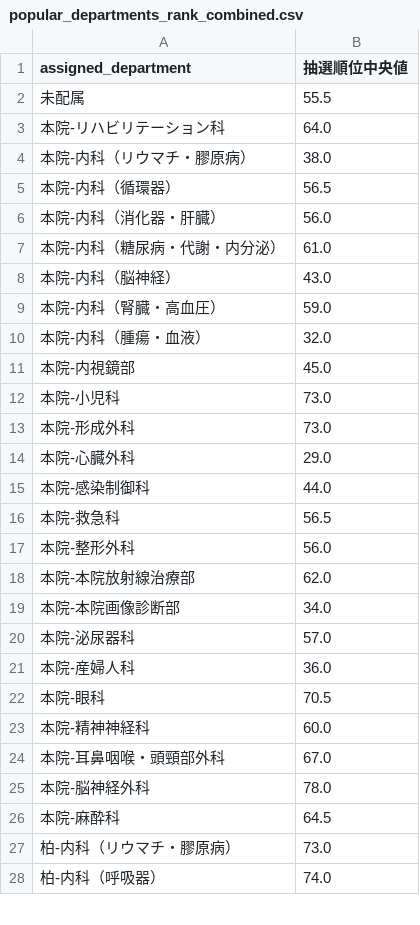
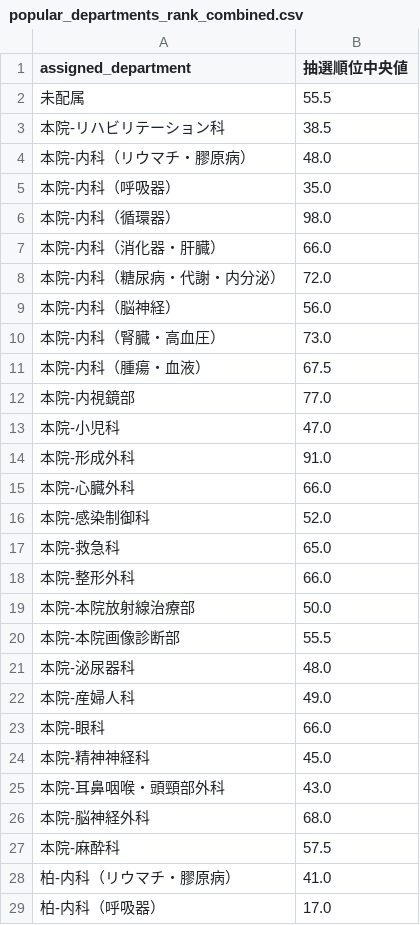
Before and after one commit to 9RmN/CCsimulator, a CSV file: popular_departments_rank_combined.csv, drawn as a sheet; only a part is shown; the diff covers the shown part only.

```diff
--- a/popular_departments_rank_combined.csv
+++ b/popular_departments_rank_combined.csv
@@ -2,27 +2,28 @@ assigned_department,抽選順位中央値
 未配属,55.5
-本院-リハビリテーション科,64.0
-本院-内科（リウマチ・膠原病）,38.0
-本院-内科（循環器）,56.5
-本院-内科（消化器・肝臓）,56.0
-本院-内科（糖尿病・代謝・内分泌）,61.0
-本院-内科（脳神経）,43.0
-本院-内科（腎臓・高血圧）,59.0
-本院-内科（腫瘍・血液）,32.0
-本院-内視鏡部,45.0
-本院-小児科,73.0
-本院-形成外科,73.0
-本院-心臓外科,29.0
-本院-感染制御科,44.0
-本院-救急科,56.5
-本院-整形外科,56.0
-本院-本院放射線治療部,62.0
-本院-本院画像診断部,34.0
-本院-泌尿器科,57.0
-本院-産婦人科,36.0
-本院-眼科,70.5
-本院-精神神経科,60.0
-本院-耳鼻咽喉・頭頸部外科,67.0
-本院-脳神経外科,78.0
-本院-麻酔科,64.5
-柏-内科（リウマチ・膠原病）,73.0
-柏-内科（呼吸器）,74.0
+本院-リハビリテーション科,38.5
+本院-内科（リウマチ・膠原病）,48.0
+本院-内科（呼吸器）,35.0
+本院-内科（循環器）,98.0
+本院-内科（消化器・肝臓）,66.0
+本院-内科（糖尿病・代謝・内分泌）,72.0
+本院-内科（脳神経）,56.0
+本院-内科（腎臓・高血圧）,73.0
+本院-内科（腫瘍・血液）,67.5
+本院-内視鏡部,77.0
+本院-小児科,47.0
+本院-形成外科,91.0
+本院-心臓外科,66.0
+本院-感染制御科,52.0
+本院-救急科,65.0
+本院-整形外科,66.0
+本院-本院放射線治療部,50.0
+本院-本院画像診断部,55.5
+本院-泌尿器科,48.0
+本院-産婦人科,49.0
+本院-眼科,66.0
+本院-精神神経科,45.0
+本院-耳鼻咽喉・頭頸部外科,43.0
+本院-脳神経外科,68.0
+本院-麻酔科,57.5
+柏-内科（リウマチ・膠原病）,41.0
+柏-内科（呼吸器）,17.0
```
Also changed, not shown: 1 added row and 30 edited cells elsewhere in this file, assignment_with_unanswered.csv, probability_montecarlo_combined.csv.
